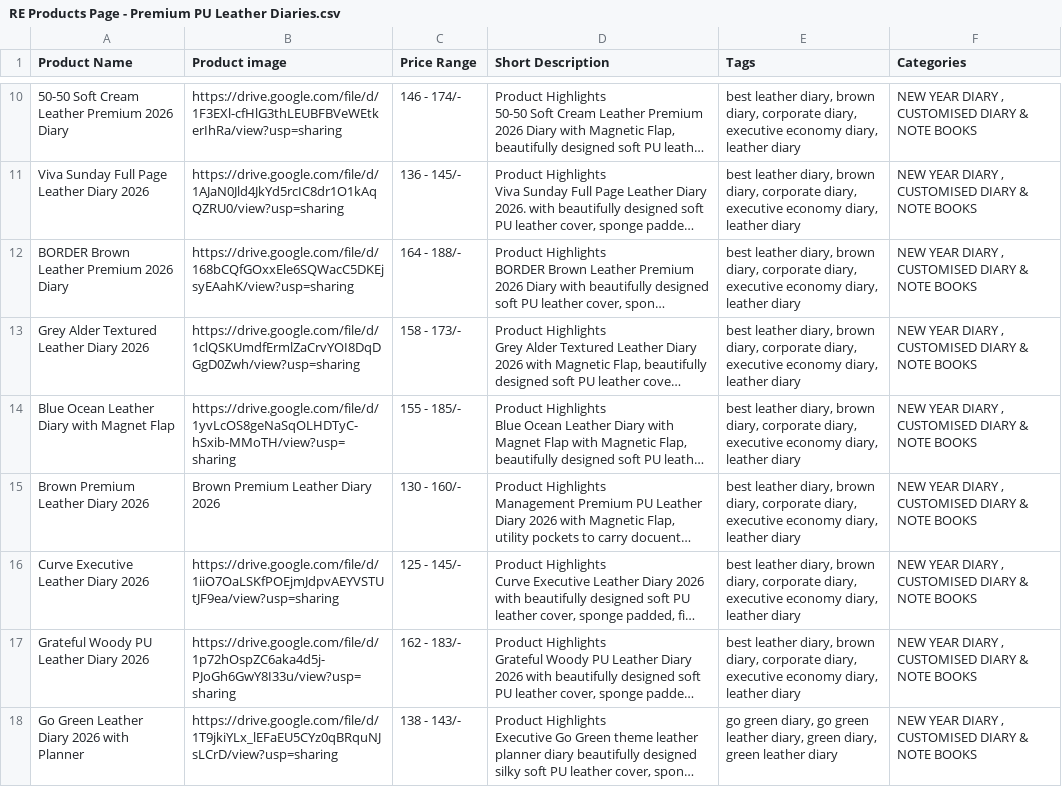
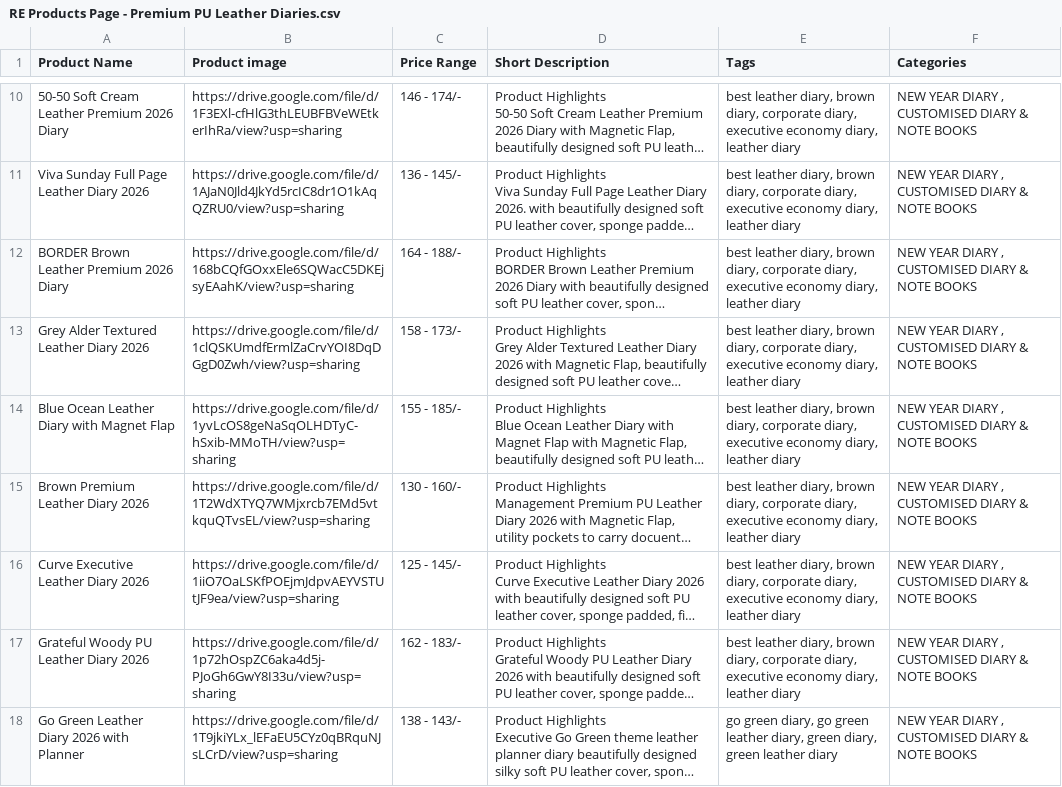
Before and after one commit to TheRealSaiTama/giftvibes-app, a CSV file: csv/RE Products Page - Premium PU Leather Diaries.csv, drawn as a sheet; only a part is shown, gaps mark what is left out; long unchanged cells end in …; the diff names each change by its address in the sheet, - before the commit and + after, or states it on an @@ line.

```diff
--- a/csv/RE Products Page - Premium PU Leather Diaries.csv
+++ b/csv/RE Products Page - Premium PU Leather Diaries.csv
-B15 (Product image): Brown Premium Leather Diary 2026
+B15 (Product image): https://drive.google.com/file/d/1T2WdXTYQ7WMjxrcb7EMd5vtkquQTvsEL/view?usp=sharing
```
Also changed, not shown: 12 other files.
